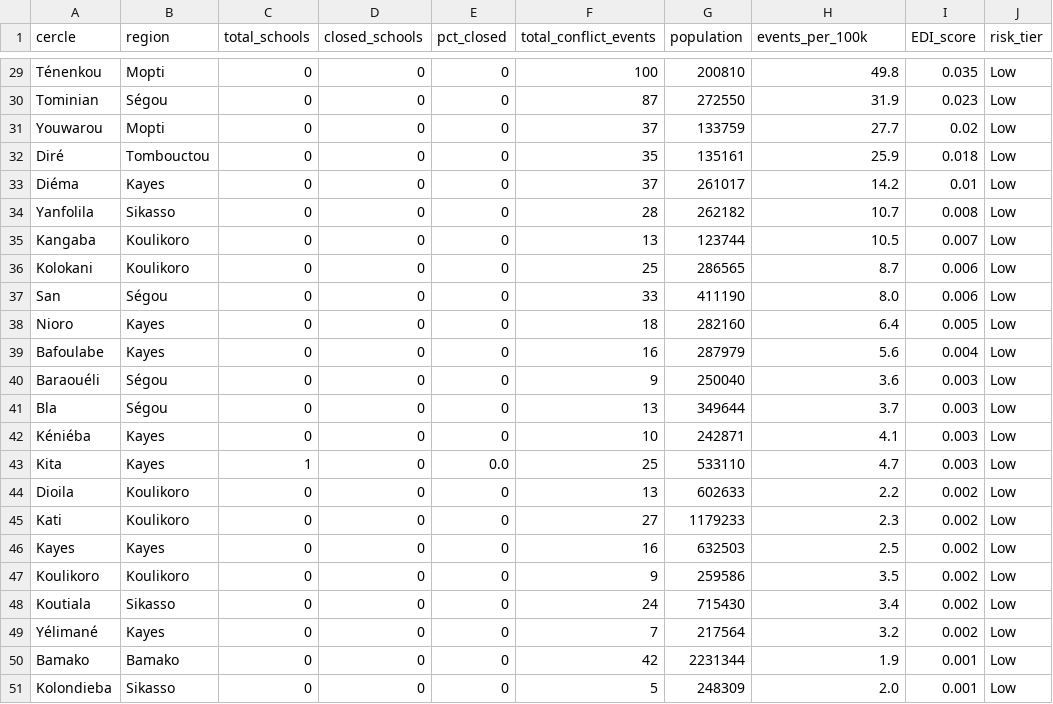
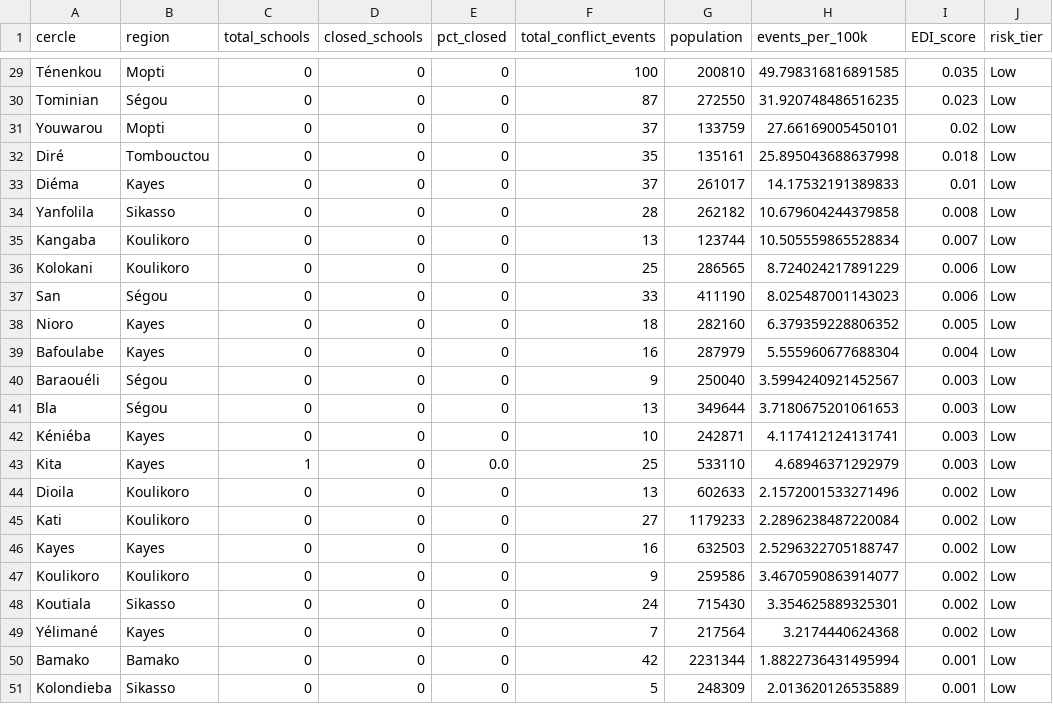
Before and after one commit to MegPhapha/EduDisruption-Index, a CSV file: data/clean/mali_disruption_summary.csv, drawn as a sheet; only a part is shown, gaps mark what is left out; the diff covers the shown part only; the diff names each change by its address in the sheet, - before the commit and + after, or states it on an @@ line.

```diff
--- a/data/clean/mali_disruption_summary.csv
+++ b/data/clean/mali_disruption_summary.csv
-H29 (events_per_100k): 49.8
+H29 (events_per_100k): 49.798316816891585
-H30 (events_per_100k): 31.9
+H30 (events_per_100k): 31.920748486516235
-H31 (events_per_100k): 27.7
+H31 (events_per_100k): 27.66169005450101
-H32 (events_per_100k): 25.9
+H32 (events_per_100k): 25.895043688637998
-H33 (events_per_100k): 14.2
+H33 (events_per_100k): 14.17532191389833
-H34 (events_per_100k): 10.7
+H34 (events_per_100k): 10.679604244379858
-H35 (events_per_100k): 10.5
+H35 (events_per_100k): 10.505559865528834
-H36 (events_per_100k): 8.7
+H36 (events_per_100k): 8.724024217891229
-H37 (events_per_100k): 8.0
+H37 (events_per_100k): 8.025487001143023
-H38 (events_per_100k): 6.4
+H38 (events_per_100k): 6.379359228806352
-H39 (events_per_100k): 5.6
+H39 (events_per_100k): 5.555960677688304
-H40 (events_per_100k): 3.6
+H40 (events_per_100k): 3.5994240921452567
-H41 (events_per_100k): 3.7
+H41 (events_per_100k): 3.7180675201061653
-H42 (events_per_100k): 4.1
+H42 (events_per_100k): 4.117412124131741
-H43 (events_per_100k): 4.7
+H43 (events_per_100k): 4.68946371292979
-H44 (events_per_100k): 2.2
+H44 (events_per_100k): 2.1572001533271496
-H45 (events_per_100k): 2.3
+H45 (events_per_100k): 2.2896238487220084
-H46 (events_per_100k): 2.5
+H46 (events_per_100k): 2.5296322705188747
-H47 (events_per_100k): 3.5
+H47 (events_per_100k): 3.4670590863914077
-H48 (events_per_100k): 3.4
+H48 (events_per_100k): 3.354625889325301
-H49 (events_per_100k): 3.2
+H49 (events_per_100k): 3.2174440624368
-H50 (events_per_100k): 1.9
+H50 (events_per_100k): 1.8822736431495994
-H51 (events_per_100k): 2.0
+H51 (events_per_100k): 2.013620126535889
```
Also changed, not shown: 27 edited cells elsewhere in this file, data/clean/mali_map_data.csv, 1 other file.
